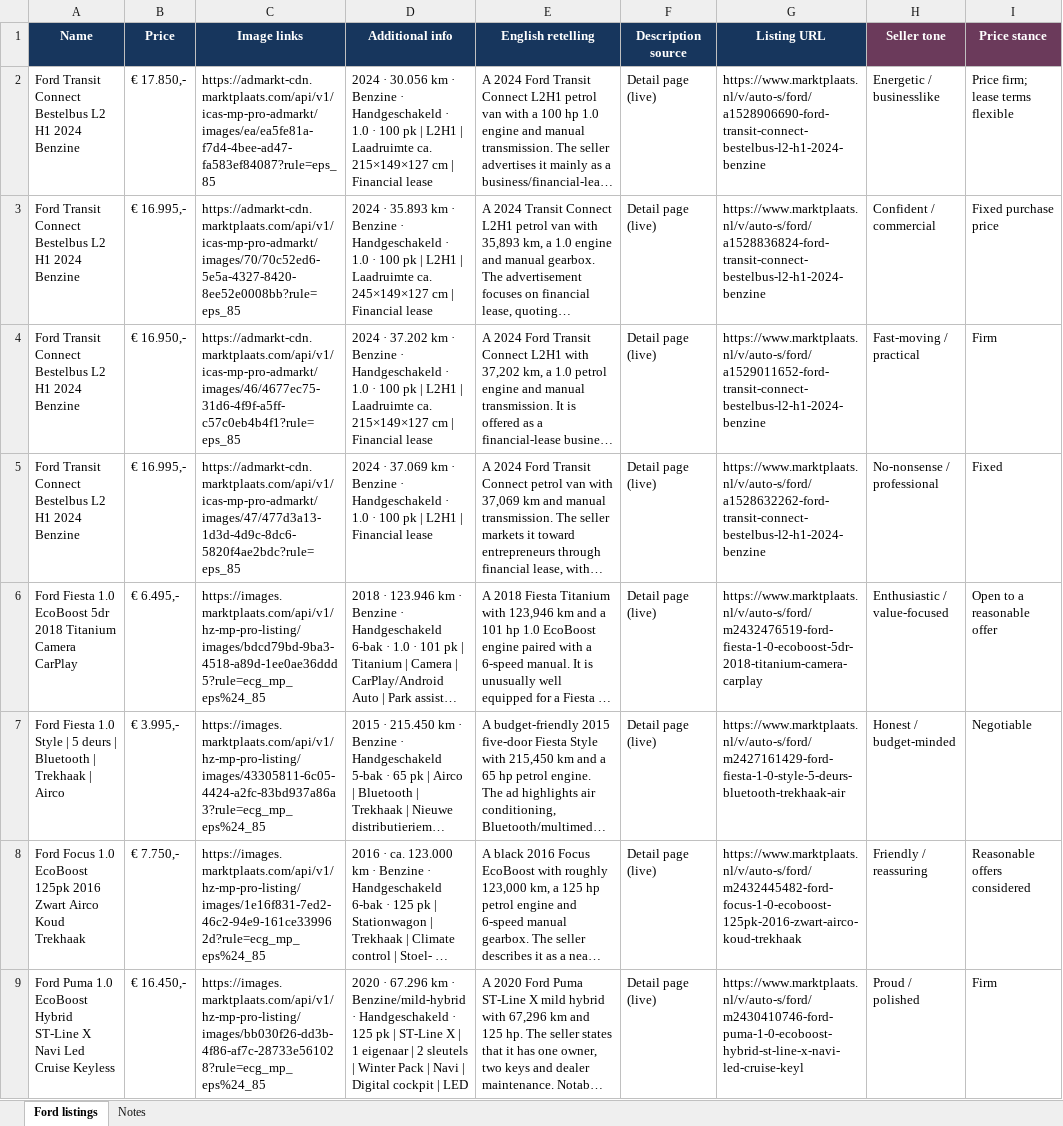
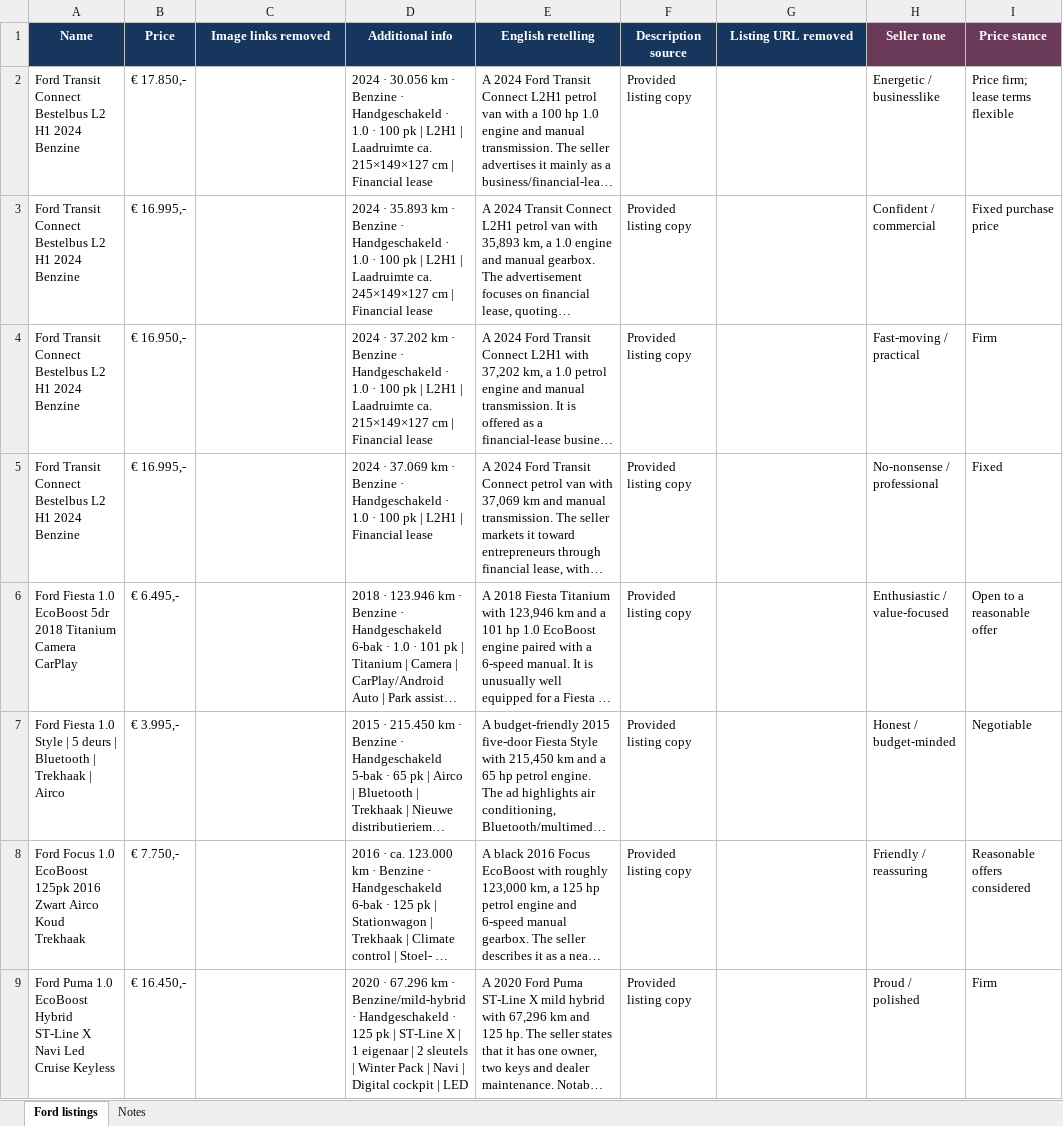
Before and after one commit to AdelZakirov/web-mcp-marketplace-concept, an Excel workbook: assets/data/marktplaats_ford_emotional_seller_descriptions.xlsx, sheet Ford listings, drawn as a sheet; only a part is shown; long unchanged cells end in …; values as stored, in another font and other column widths than the file's, no borders; table styles not drawn; the diff covers the shown part only; the diff names each change by its address in the sheet, - before the commit and + after, or states it on an @@ line.

```diff
--- a/assets/data/marktplaats_ford_emotional_seller_descriptions.xlsx (sheet Ford listings)
+++ b/assets/data/marktplaats_ford_emotional_seller_descriptions.xlsx (sheet Ford listings)
-C1: Image links
+C1: Image links removed
-G1: Listing URL
+G1: Listing URL removed
-C2 (Image links removed): https://admarkt-cdn.marktplaats.com/api/v1/icas-mp-pro-admarkt/images/ea/ea5fe81a-f7d4-4bee-ad47-fa583ef84087?rule=eps_85
+C2 (Image links removed): (empty)
-F2:F9 (Description source): Detail page (live)
+F2:F9 (Description source): Provided listing copy
-G2 (Listing URL removed): https://www.marktplaats.nl/v/auto-s/ford/a1528906690-ford-transit-connect-bestelbus-l2-h1-2024-benzine
+G2 (Listing URL removed): (empty)
-C3 (Image links removed): https://admarkt-cdn.marktplaats.com/api/v1/icas-mp-pro-admarkt/images/70/70c52ed6-5e5a-4327-8420-8ee52e0008bb?rule=eps_85
+C3 (Image links removed): (empty)
-G3 (Listing URL removed): https://www.marktplaats.nl/v/auto-s/ford/a1528836824-ford-transit-connect-bestelbus-l2-h1-2024-benzine
+G3 (Listing URL removed): (empty)
-C4 (Image links removed): https://admarkt-cdn.marktplaats.com/api/v1/icas-mp-pro-admarkt/images/46/4677ec75-31d6-4f9f-a5ff-c57c0eb4b4f1?rule=eps_85
+C4 (Image links removed): (empty)
-G4 (Listing URL removed): https://www.marktplaats.nl/v/auto-s/ford/a1529011652-ford-transit-connect-bestelbus-l2-h1-2024-benzine
+G4 (Listing URL removed): (empty)
-C5 (Image links removed): https://admarkt-cdn.marktplaats.com/api/v1/icas-mp-pro-admarkt/images/47/477d3a13-1d3d-4d9c-8dc6-5820f4ae2bdc?rule=eps_85
+C5 (Image links removed): (empty)
-G5 (Listing URL removed): https://www.marktplaats.nl/v/auto-s/ford/a1528632262-ford-transit-connect-bestelbus-l2-h1-2024-benzine
+G5 (Listing URL removed): (empty)
-C6 (Image links removed): https://images.marktplaats.com/api/v1/hz-mp-pro-listing/images/bdcd79bd-9ba3-4518-a89d-1ee0ae36ddd5?rule=ecg_mp_eps%24_85
+C6 (Image links removed): (empty)
-G6 (Listing URL removed): https://www.marktplaats.nl/v/auto-s/ford/m2432476519-ford-fiesta-1-0-ecoboost-5dr-2018-titanium-camera-carplay
+G6 (Listing URL removed): (empty)
-C7 (Image links removed): https://images.marktplaats.com/api/v1/hz-mp-pro-listing/images/43305811-6c05-4424-a2fc-83bd937a86a3?rule=ecg_mp_eps%24_85
+C7 (Image links removed): (empty)
-G7 (Listing URL removed): https://www.marktplaats.nl/v/auto-s/ford/m2427161429-ford-fiesta-1-0-style-5-deurs-bluetooth-trekhaak-air
+G7 (Listing URL removed): (empty)
-C8 (Image links removed): https://images.marktplaats.com/api/v1/hz-mp-pro-listing/images/1e16f831-7ed2-46c2-94e9-161ce339962d?rule=ecg_mp_eps%24_85
+C8 (Image links removed): (empty)
-G8 (Listing URL removed): https://www.marktplaats.nl/v/auto-s/ford/m2432445482-ford-focus-1-0-ecoboost-125pk-2016-zwart-airco-koud-trekhaak
+G8 (Listing URL removed): (empty)
-C9 (Image links removed): https://images.marktplaats.com/api/v1/hz-mp-pro-listing/images/bb030f26-dd3b-4f86-af7c-28733e561028?rule=ecg_mp_eps%24_85
+C9 (Image links removed): (empty)
-G9 (Listing URL removed): https://www.marktplaats.nl/v/auto-s/ford/m2430410746-ford-puma-1-0-ecoboost-hybrid-st-line-x-navi-led-cruise-keyl
+G9 (Listing URL removed): (empty)
```
Also changed, not shown: 66 edited cells elsewhere in this sheet, sheet Notes, assets/data/marktplaats_acoustic_guitars_emotional_seller_descriptions.xlsx, assets/data/marktplaats_pianos_emotional_seller_descriptions.xlsx, 5 other files.
